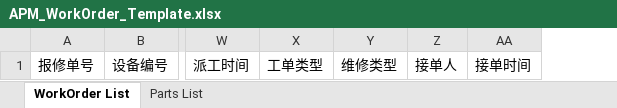
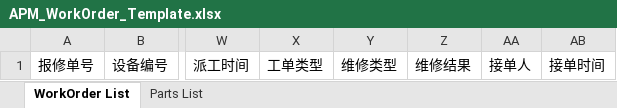
Before and after one commit to masogit/hc-apm-web, an Excel workbook: src/src/main/webapp/portal/wo/woExport/APM_WorkOrder_Template.xlsx, sheet WorkOrder List, drawn as a sheet; only a part is shown, gaps mark what is left out; values as stored, in another font and other column widths than the file's, no borders; the diff names each change by its address in the sheet, - before the commit and + after, or states it on an @@ line.

Commit message:
YHAAO-8022 : account维修工单报表导出的excel中新增字段：维修结果 YHAAO-8031 : account 维修结果字段i18n中新增字段

```diff
--- a/src/src/main/webapp/portal/wo/woExport/APM_WorkOrder_Template.xlsx (sheet WorkOrder List)
+++ b/src/src/main/webapp/portal/wo/woExport/APM_WorkOrder_Template.xlsx (sheet WorkOrder List)
+column Z, row 1: 维修结果
```
Also changed, not shown: 4 other files.
